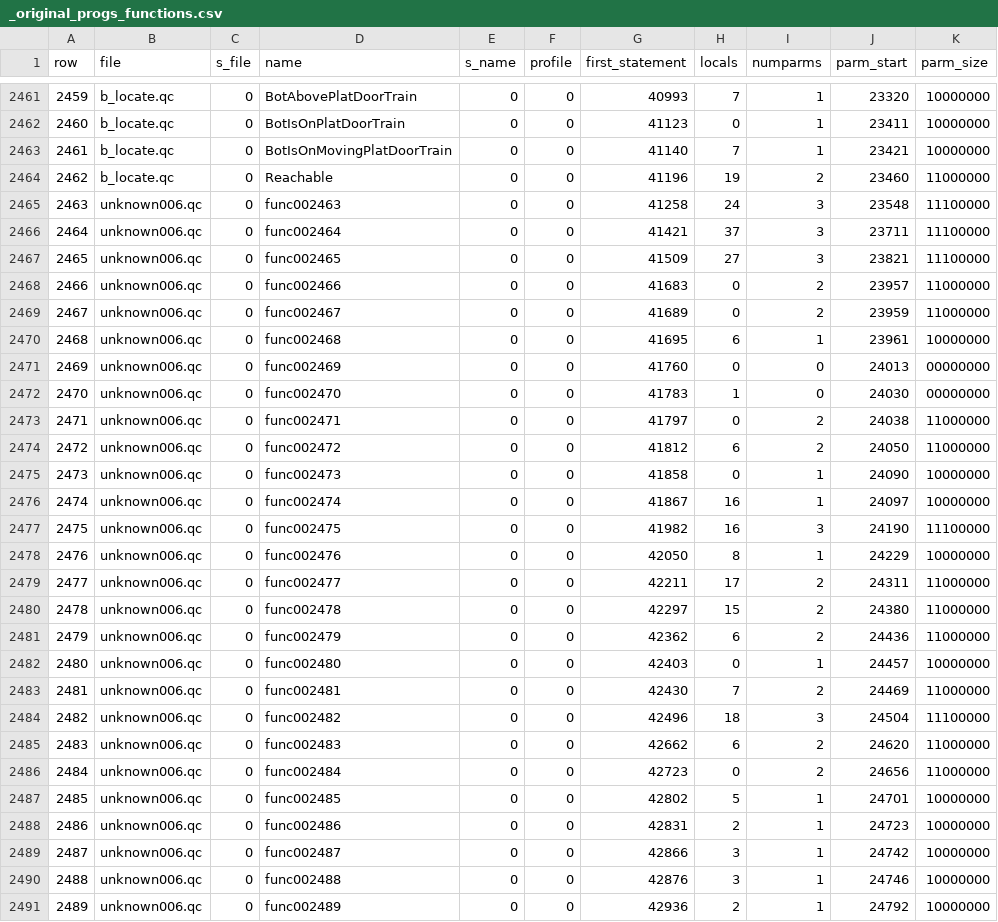
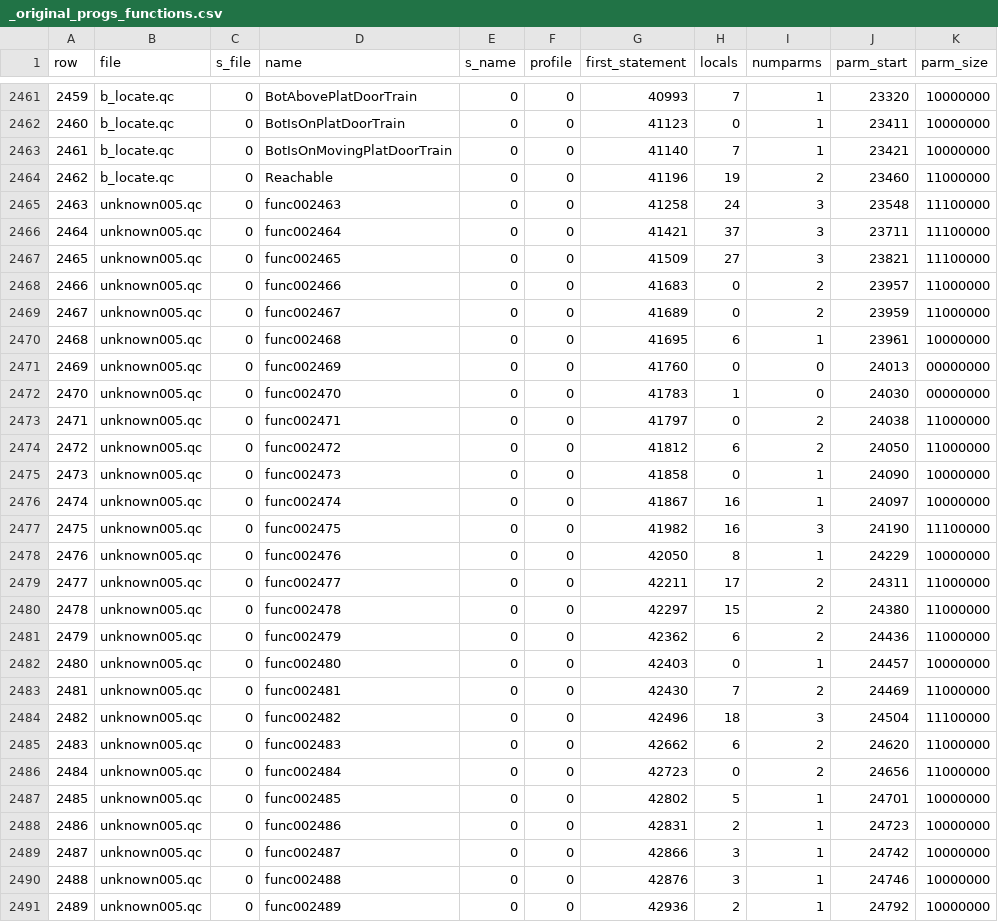
Before and after one commit to nickgovier/DeQCC, a CSV file: obots/_original_progs_functions.csv, drawn as a sheet; only a part is shown, gaps mark what is left out; the diff covers the shown part only.

```diff
--- a/obots/_original_progs_functions.csv
+++ b/obots/_original_progs_functions.csv
@@ -2464,28 +2464,28 @@ row,file,s_file,name,s_name,profile,first_statement,locals,numparms,parm_start,p
 2462,b_locate.qc,0,Reachable,0,0,41196,19,2,23460,11000000
-2463,unknown006.qc,0,func002463,0,0,41258,24,3,23548,11100000
-2464,unknown006.qc,0,func002464,0,0,41421,37,3,23711,11100000
-2465,unknown006.qc,0,func002465,0,0,41509,27,3,23821,11100000
-2466,unknown006.qc,0,func002466,0,0,41683,0,2,23957,11000000
-2467,unknown006.qc,0,func002467,0,0,41689,0,2,23959,11000000
-2468,unknown006.qc,0,func002468,0,0,41695,6,1,23961,10000000
-2469,unknown006.qc,0,func002469,0,0,41760,0,0,24013,00000000
-2470,unknown006.qc,0,func002470,0,0,41783,1,0,24030,00000000
-2471,unknown006.qc,0,func002471,0,0,41797,0,2,24038,11000000
-2472,unknown006.qc,0,func002472,0,0,41812,6,2,24050,11000000
-2473,unknown006.qc,0,func002473,0,0,41858,0,1,24090,10000000
-2474,unknown006.qc,0,func002474,0,0,41867,16,1,24097,10000000
-2475,unknown006.qc,0,func002475,0,0,41982,16,3,24190,11100000
-2476,unknown006.qc,0,func002476,0,0,42050,8,1,24229,10000000
-2477,unknown006.qc,0,func002477,0,0,42211,17,2,24311,11000000
-2478,unknown006.qc,0,func002478,0,0,42297,15,2,24380,11000000
-2479,unknown006.qc,0,func002479,0,0,42362,6,2,24436,11000000
-2480,unknown006.qc,0,func002480,0,0,42403,0,1,24457,10000000
-2481,unknown006.qc,0,func002481,0,0,42430,7,2,24469,11000000
-2482,unknown006.qc,0,func002482,0,0,42496,18,3,24504,11100000
-2483,unknown006.qc,0,func002483,0,0,42662,6,2,24620,11000000
-2484,unknown006.qc,0,func002484,0,0,42723,0,2,24656,11000000
-2485,unknown006.qc,0,func002485,0,0,42802,5,1,24701,10000000
-2486,unknown006.qc,0,func002486,0,0,42831,2,1,24723,10000000
-2487,unknown006.qc,0,func002487,0,0,42866,3,1,24742,10000000
-2488,unknown006.qc,0,func002488,0,0,42876,3,1,24746,10000000
-2489,unknown006.qc,0,func002489,0,0,42936,2,1,24792,10000000
+2463,unknown005.qc,0,func002463,0,0,41258,24,3,23548,11100000
+2464,unknown005.qc,0,func002464,0,0,41421,37,3,23711,11100000
+2465,unknown005.qc,0,func002465,0,0,41509,27,3,23821,11100000
+2466,unknown005.qc,0,func002466,0,0,41683,0,2,23957,11000000
+2467,unknown005.qc,0,func002467,0,0,41689,0,2,23959,11000000
+2468,unknown005.qc,0,func002468,0,0,41695,6,1,23961,10000000
+2469,unknown005.qc,0,func002469,0,0,41760,0,0,24013,00000000
+2470,unknown005.qc,0,func002470,0,0,41783,1,0,24030,00000000
+2471,unknown005.qc,0,func002471,0,0,41797,0,2,24038,11000000
+2472,unknown005.qc,0,func002472,0,0,41812,6,2,24050,11000000
+2473,unknown005.qc,0,func002473,0,0,41858,0,1,24090,10000000
+2474,unknown005.qc,0,func002474,0,0,41867,16,1,24097,10000000
+2475,unknown005.qc,0,func002475,0,0,41982,16,3,24190,11100000
+2476,unknown005.qc,0,func002476,0,0,42050,8,1,24229,10000000
+2477,unknown005.qc,0,func002477,0,0,42211,17,2,24311,11000000
+2478,unknown005.qc,0,func002478,0,0,42297,15,2,24380,11000000
+2479,unknown005.qc,0,func002479,0,0,42362,6,2,24436,11000000
+2480,unknown005.qc,0,func002480,0,0,42403,0,1,24457,10000000
+2481,unknown005.qc,0,func002481,0,0,42430,7,2,24469,11000000
+2482,unknown005.qc,0,func002482,0,0,42496,18,3,24504,11100000
+2483,unknown005.qc,0,func002483,0,0,42662,6,2,24620,11000000
+2484,unknown005.qc,0,func002484,0,0,42723,0,2,24656,11000000
+2485,unknown005.qc,0,func002485,0,0,42802,5,1,24701,10000000
+2486,unknown005.qc,0,func002486,0,0,42831,2,1,24723,10000000
+2487,unknown005.qc,0,func002487,0,0,42866,3,1,24742,10000000
+2488,unknown005.qc,0,func002488,0,0,42876,3,1,24746,10000000
+2489,unknown005.qc,0,func002489,0,0,42936,2,1,24792,10000000
```
Also changed, not shown: 95 edited cells elsewhere in this file, obots/_original_progs_globaldefs.csv, 15 other files.
